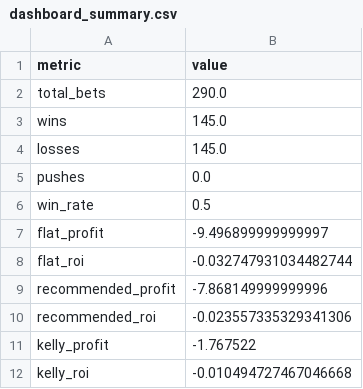
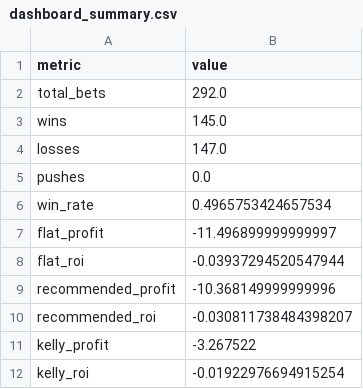
Before and after one commit to andrewrust04-blip/mlb-betting-model, a CSV file: dashboard_summary.csv, drawn as a sheet.

```diff
--- a/dashboard_summary.csv
+++ b/dashboard_summary.csv
@@ -1,12 +1,12 @@
 metric,value
-total_bets,290.0
+total_bets,292.0
 wins,145.0
-losses,145.0
+losses,147.0
 pushes,0.0
-win_rate,0.5
-flat_profit,-9.496899999999997
-flat_roi,-0.032747931034482744
-recommended_profit,-7.868149999999996
-recommended_roi,-0.023557335329341306
-kelly_profit,-1.767522
-kelly_roi,-0.010494727467046668
+win_rate,0.4965753424657534
+flat_profit,-11.496899999999997
+flat_roi,-0.03937294520547944
+recommended_profit,-10.368149999999996
+recommended_roi,-0.030811738484398207
+kelly_profit,-3.267522
+kelly_roi,-0.01922976694915254
```
Also changed, not shown: bet_log.csv, dashboard_by_edge.csv, 5 other files.
